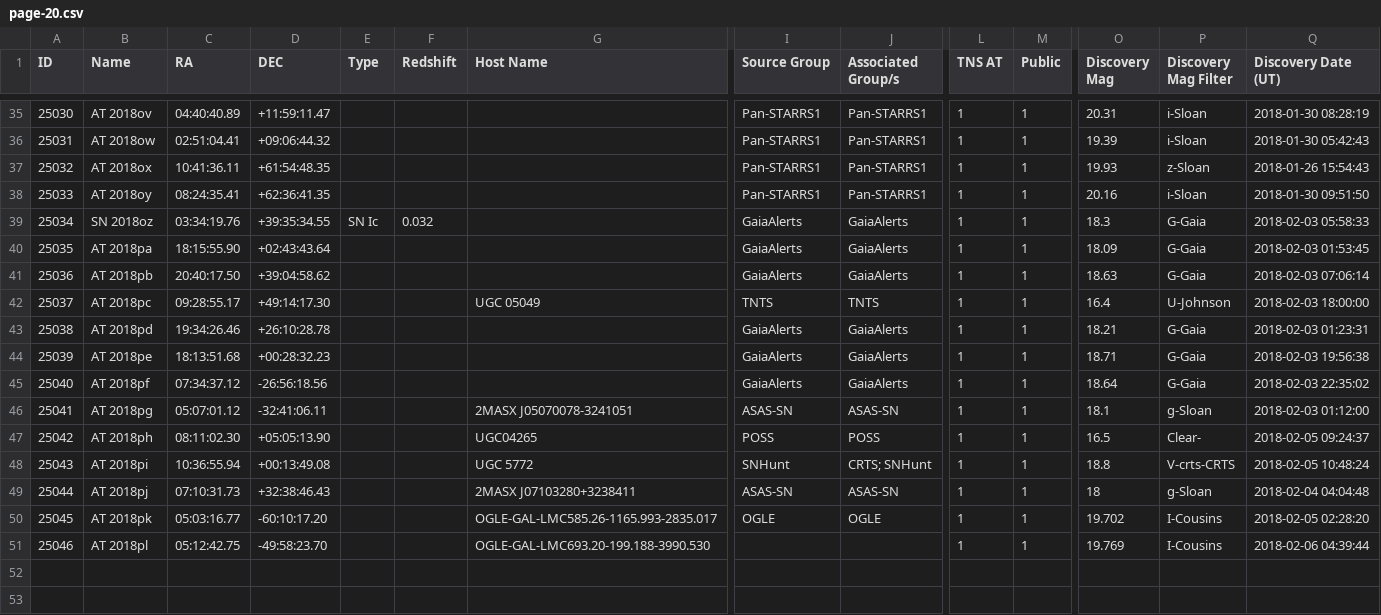
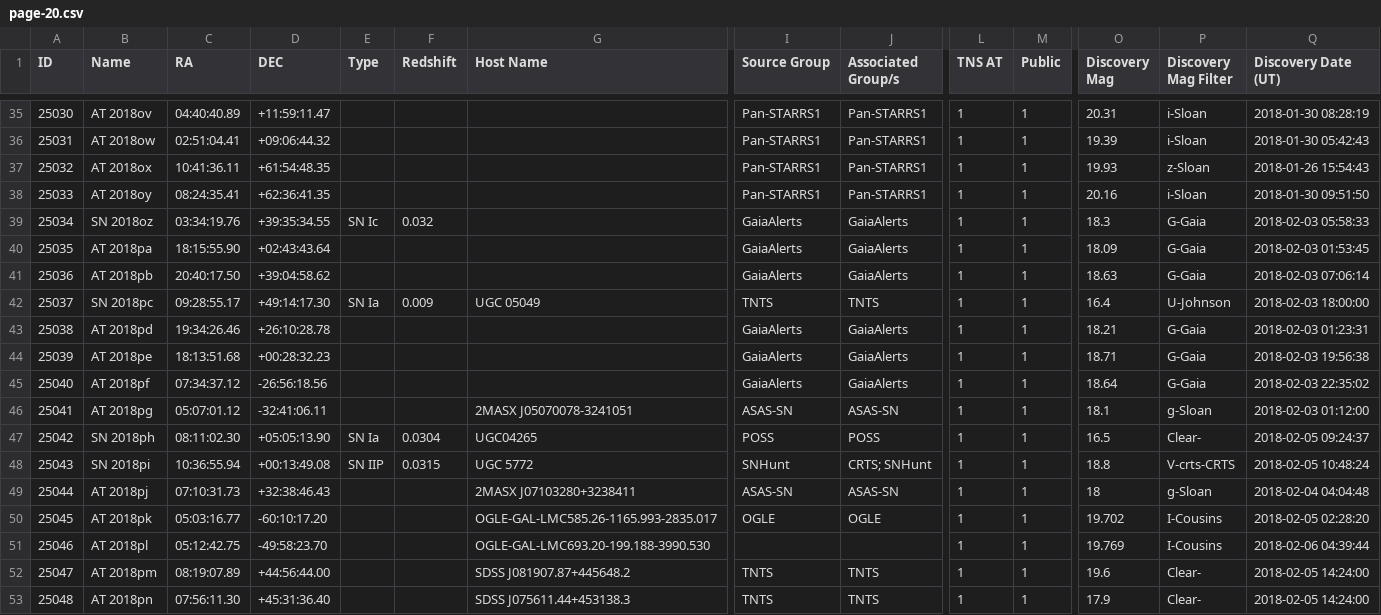
Before and after one commit to astrocatalogs/tde-external, a CSV file: TNS/page-20.csv, drawn as a sheet; only a part is shown, gaps mark what is left out; rows hold the shown columns only; the diff names each change by its address in the sheet, - before the commit and + after, or states it on an @@ line.

Commit message:
Astrocats v'0.3.29' SHA'8af62c454499802390cd089a364af24d933a23fc' - TidalDisruptionCatalog SHA'46c6a02c549f02a4bc3e1940ac56a5c17db1a9af' : 'push' - adding all files.

```diff
--- a/TNS/page-20.csv
+++ b/TNS/page-20.csv
-B42 (Name): AT 2018pc
+B42 (Name): SN 2018pc
-E42 (Type): (empty)
+E42 (Type): SN Ia
-F42 (Redshift): (empty)
+F42 (Redshift): 0.009
-B47 (Name): AT 2018ph
+B47 (Name): SN 2018ph
-E47 (Type): (empty)
+E47 (Type): SN Ia
-F47 (Redshift): (empty)
+F47 (Redshift): 0.0304
-B48 (Name): AT 2018pi
+B48 (Name): SN 2018pi
-E48 (Type): (empty)
+E48 (Type): SN IIP
-F48 (Redshift): (empty)
+F48 (Redshift): 0.0315
+row 52: 25047 | AT 2018pm | 08:19:07.89 | +44:56:44.00 |  |  | SDSS J081907.87+445648.2 | TNTS | TNTS | 1 | 1 | 19.6 | Clear- | 2018-02-05 14:24:00
+row 53: 25048 | AT 2018pn | 07:56:11.30 | +45:31:36.40 |  |  | SDSS J075611.44+453138.3 | TNTS | TNTS | 1 | 1 | 17.9 | Clear- | 2018-02-05 14:24:00
```
Also changed, not shown: TNS/index.csv, TNS/page-19.csv, 3 other files.
